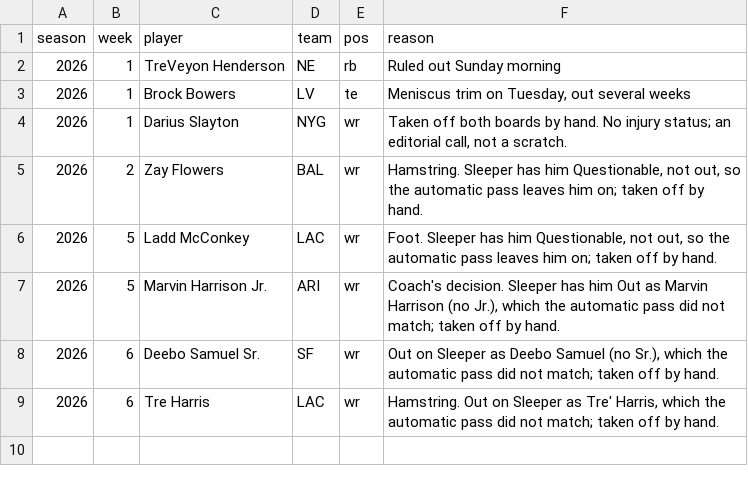
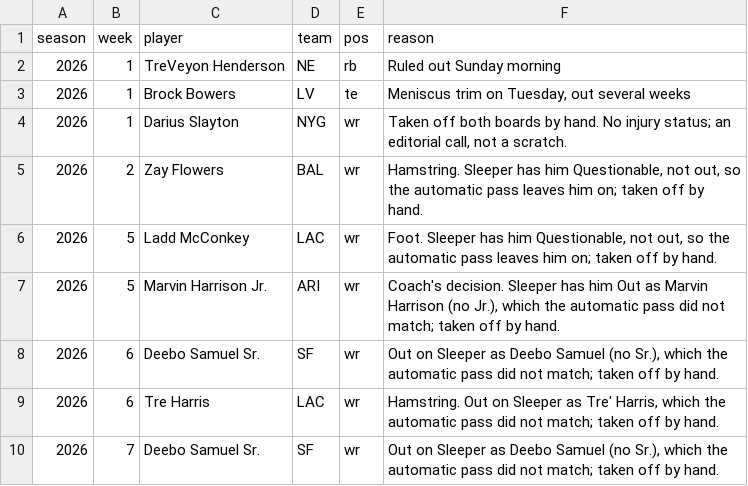
Before and after one commit to maditphillips/The-Delta-Duo, a CSV file: data/weekly/ruled-out.csv, drawn as a sheet.

```diff
--- a/data/weekly/ruled-out.csv
+++ b/data/weekly/ruled-out.csv
@@ -9 +9,2 @@ season,week,player,team,pos,reason
 2026,6,Tre Harris,LAC,wr,"Hamstring. Out on Sleeper as Tre' Harris, which the automatic pass did not match; taken off by hand."
+2026,7,Deebo Samuel Sr.,SF,wr,"Out on Sleeper as Deebo Samuel (no Sr.), which the automatic pass did not match; taken off by hand."
```
Also changed, not shown: 11 other files.
